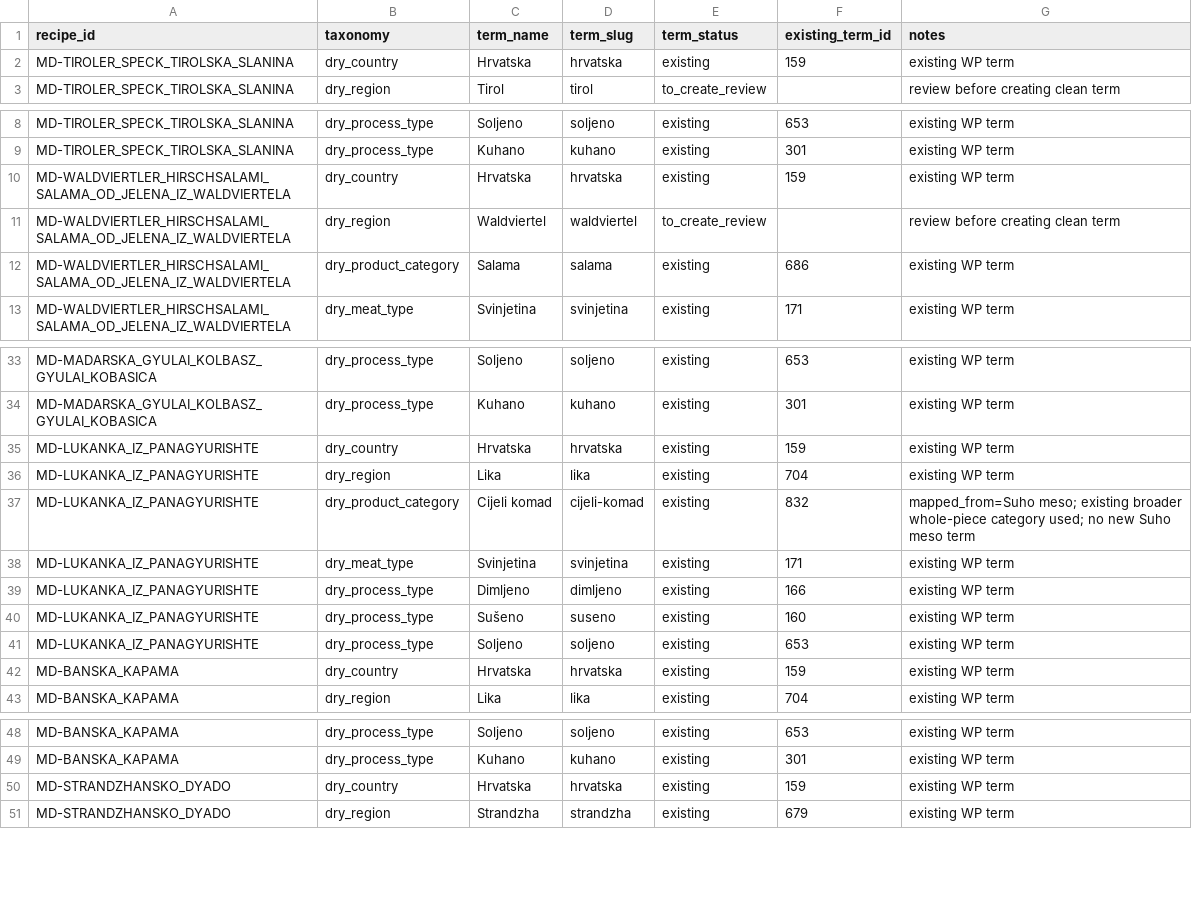
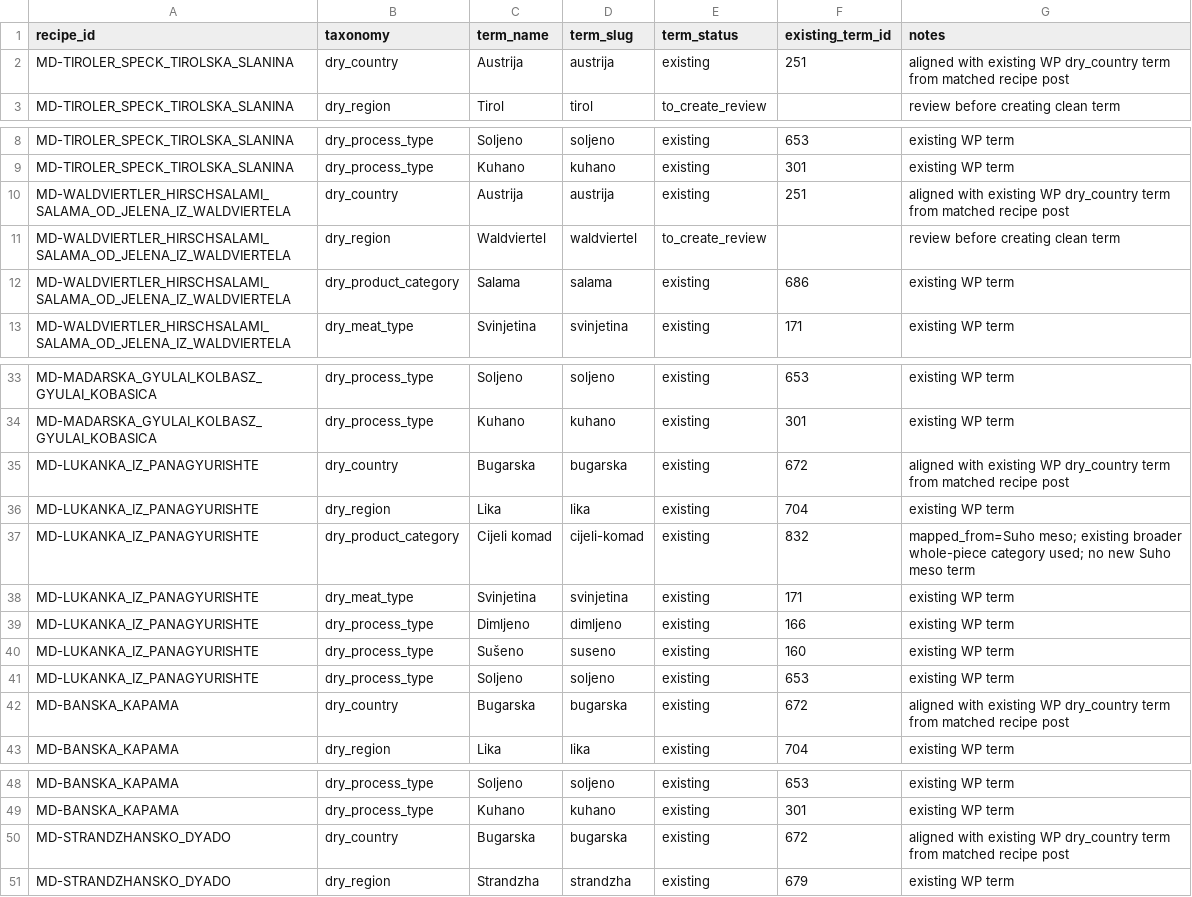
Before and after one commit to Wodillica/DRYCURED, a CSV file: server-reports/recipes/mass-pipeline-v2/batch_001/BATCH_001_TAXONOMY_MAPPING.csv, drawn as a sheet; only a part is shown, gaps mark what is left out; the diff covers the shown part only.

Commit message:
Align Batch001 country taxonomy rows with WP terms

```diff
--- a/server-reports/recipes/mass-pipeline-v2/batch_001/BATCH_001_TAXONOMY_MAPPING.csv
+++ b/server-reports/recipes/mass-pipeline-v2/batch_001/BATCH_001_TAXONOMY_MAPPING.csv
@@ -1,2 +1,2 @@
 recipe_id,taxonomy,term_name,term_slug,term_status,existing_term_id,notes
-MD-TIROLER_SPECK_TIROLSKA_SLANINA,dry_country,Hrvatska,hrvatska,existing,159,existing WP term
+MD-TIROLER_SPECK_TIROLSKA_SLANINA,dry_country,Austrija,austrija,existing,251,"aligned with existing WP dry_country term from matched recipe post"
@@ -10 +10 @@ MD-TIROLER_SPECK_TIROLSKA_SLANINA,dry_process_type,Kuhano,kuhano,existing,301,ex
-MD-WALDVIERTLER_HIRSCHSALAMI_SALAMA_OD_JELENA_IZ_WALDVIERTELA,dry_country,Hrvatska,hrvatska,existing,159,existing WP term
+MD-WALDVIERTLER_HIRSCHSALAMI_SALAMA_OD_JELENA_IZ_WALDVIERTELA,dry_country,Austrija,austrija,existing,251,"aligned with existing WP dry_country term from matched recipe post"
@@ -35 +35 @@ MD-MADARSKA_GYULAI_KOLBASZ_GYULAI_KOBASICA,dry_process_type,Kuhano,kuhano,existi
-MD-LUKANKA_IZ_PANAGYURISHTE,dry_country,Hrvatska,hrvatska,existing,159,existing WP term
+MD-LUKANKA_IZ_PANAGYURISHTE,dry_country,Bugarska,bugarska,existing,672,"aligned with existing WP dry_country term from matched recipe post"
@@ -42 +42 @@ MD-LUKANKA_IZ_PANAGYURISHTE,dry_process_type,Soljeno,soljeno,existing,653,existi
-MD-BANSKA_KAPAMA,dry_country,Hrvatska,hrvatska,existing,159,existing WP term
+MD-BANSKA_KAPAMA,dry_country,Bugarska,bugarska,existing,672,"aligned with existing WP dry_country term from matched recipe post"
@@ -50 +50 @@ MD-BANSKA_KAPAMA,dry_process_type,Kuhano,kuhano,existing,301,existing WP term
-MD-STRANDZHANSKO_DYADO,dry_country,Hrvatska,hrvatska,existing,159,existing WP term
+MD-STRANDZHANSKO_DYADO,dry_country,Bugarska,bugarska,existing,672,"aligned with existing WP dry_country term from matched recipe post"
```
Also changed, not shown: 102 edited cells elsewhere in this file.
